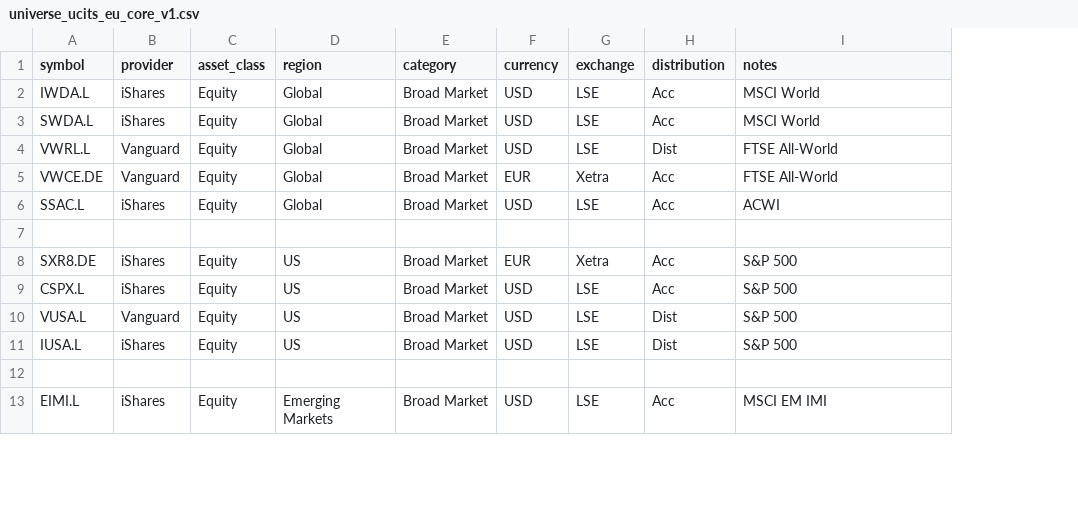
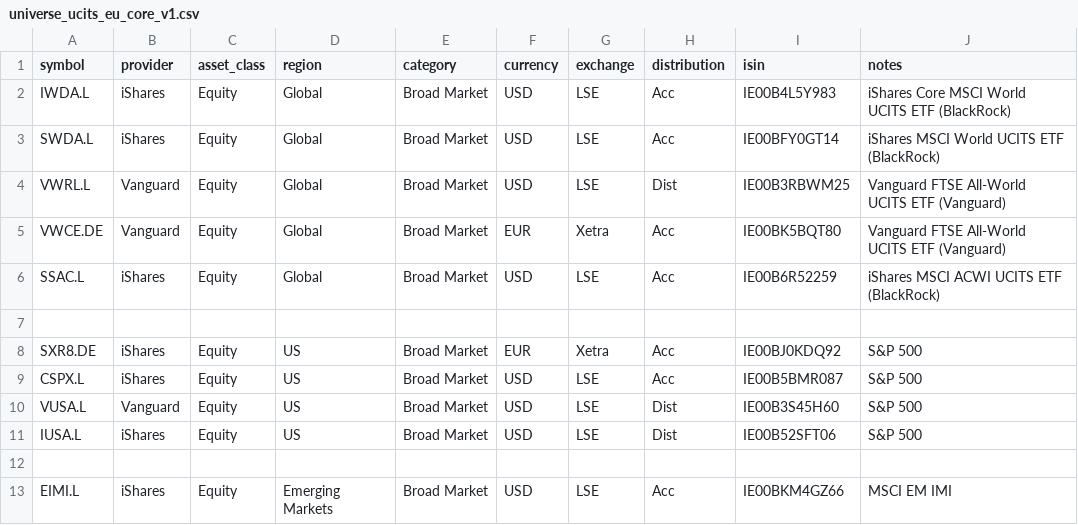
Before and after one commit to pavgu/etf-lab, a CSV file: data/universes/universe_ucits_eu_core_v1.csv, drawn as a sheet; only a part is shown; addresses are those after the commit; the diff names each change by its address in the sheet, - before the commit and + after, or states it on an @@ line.

```diff
--- a/data/universes/universe_ucits_eu_core_v1.csv
+++ b/data/universes/universe_ucits_eu_core_v1.csv
+column I (isin), rows 2-13: IE00B4L5Y983 | IE00BFY0GT14 | IE00B3RBWM25 | IE00BK5BQT80 | IE00B6R52259 |  | IE00BJ0KDQ92 | IE00B5BMR087 | IE00B3S45H60 | IE00B52SFT06 |  | IE00BKM4GZ66
-J2 (notes): MSCI World
+J2 (notes): iShares Core MSCI World UCITS ETF (BlackRock)
-J3 (notes): MSCI World
+J3 (notes): iShares MSCI World UCITS ETF (BlackRock)
-J4:J5 (notes): FTSE All-World
+J4:J5 (notes): Vanguard FTSE All-World UCITS ETF (Vanguard)
-J6 (notes): ACWI
+J6 (notes): iShares MSCI ACWI UCITS ETF (BlackRock)
```
Also changed, not shown: data/universes/universe_global_etf_core_v2_200.csv, 6 other files.
